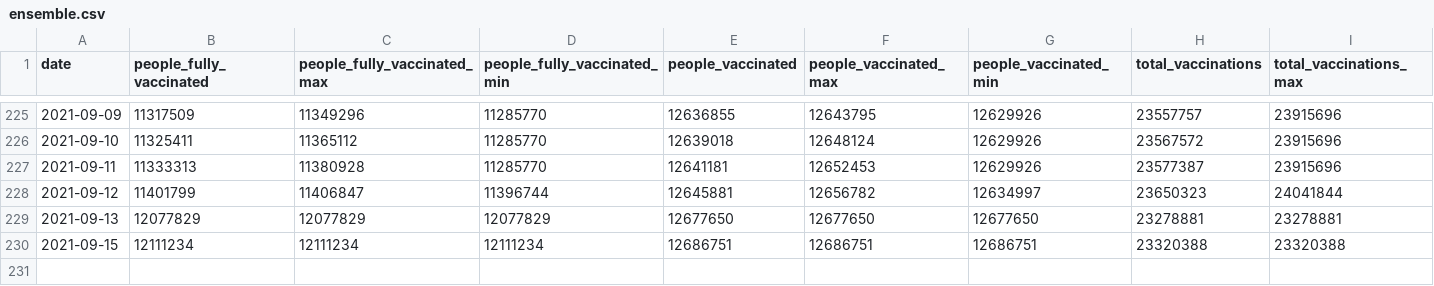
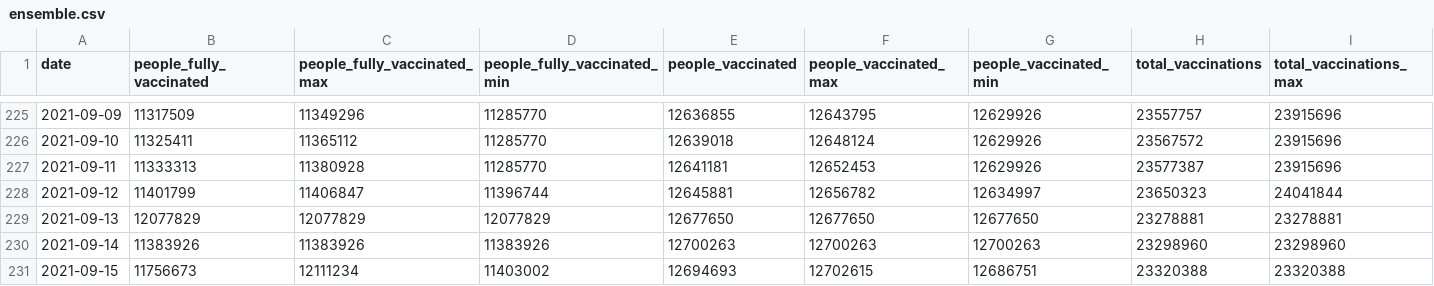
Before and after one commit to Sikerdebaard/vaccinatie-orakel, a CSV file: data/ensemble.csv, drawn as a sheet; only a part is shown, gaps mark what is left out; addresses are those after the commit; rows hold the shown columns only; the diff names each change by its address in the sheet, - before the commit and + after, or states it on an @@ line.

```diff
--- a/data/ensemble.csv
+++ b/data/ensemble.csv
+row 230: 2021-09-14 | 11383926 | 11383926 | 11383926 | 12700263 | 12700263 | 12700263 | 23298960 | 23298960
-B231 (people_fully_vaccinated): 12111234
+B231 (people_fully_vaccinated): 11756673
-D231 (people_fully_vaccinated_min): 12111234
+D231 (people_fully_vaccinated_min): 11403002
-E231 (people_vaccinated): 12686751
+E231 (people_vaccinated): 12694693
-F231 (people_vaccinated_max): 12686751
+F231 (people_vaccinated_max): 12702615
```
Also changed, not shown: data/estimated_dose_interval.csv, data/models/yorickb.csv, 7 other files.
